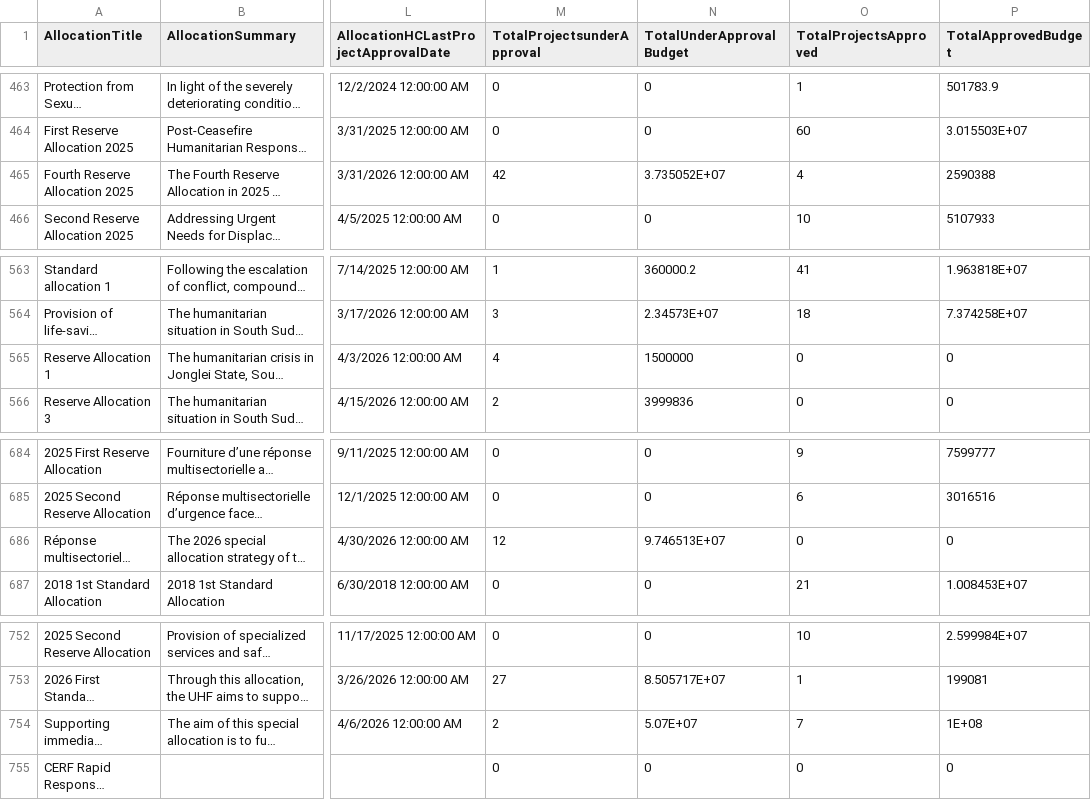
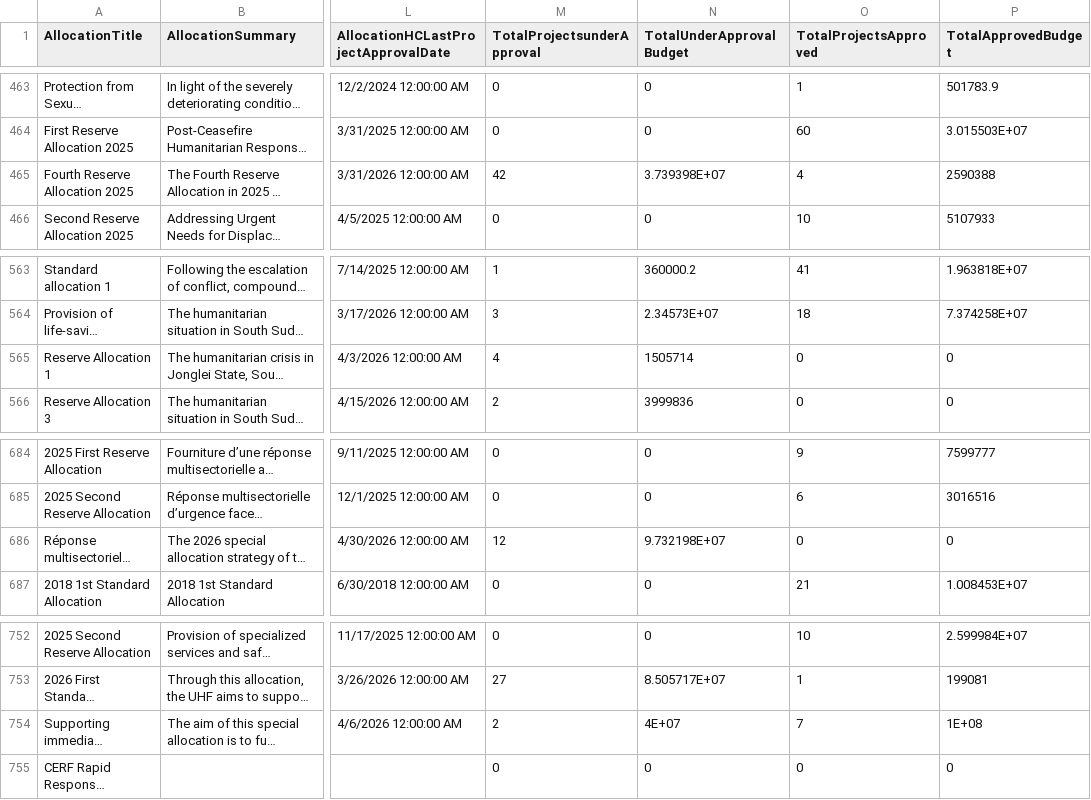
Before and after one commit to CBPFGMS/cbpfgms-data, a CSV file: utils/CBPF_allocations_overview_static/data/AllocationTypes.csv, drawn as a sheet; only a part is shown, gaps mark what is left out; long unchanged cells end in …; the diff covers the shown part only; the diff names each change by its address in the sheet, - before the commit and + after, or states it on an @@ line.

```diff
--- a/utils/CBPF_allocations_overview_static/data/AllocationTypes.csv
+++ b/utils/CBPF_allocations_overview_static/data/AllocationTypes.csv
-N465 (TotalUnderApprovalBudget): 3.735052E+07
+N465 (TotalUnderApprovalBudget): 3.739398E+07
-N565 (TotalUnderApprovalBudget): 1500000
+N565 (TotalUnderApprovalBudget): 1505714
-N686 (TotalUnderApprovalBudget): 9.746513E+07
+N686 (TotalUnderApprovalBudget): 9.732198E+07
-N754 (TotalUnderApprovalBudget): 5.07E+07
+N754 (TotalUnderApprovalBudget): 4E+07
```
Also changed, not shown: 8 edited cells elsewhere in this file, utils/CBPF_allocations_overview_static/data/ProjectSummaryAggV2_2015.csv, utils/CBPF_allocations_overview_static/data/ProjectSummaryV2_2024.csv, 7 other files.
